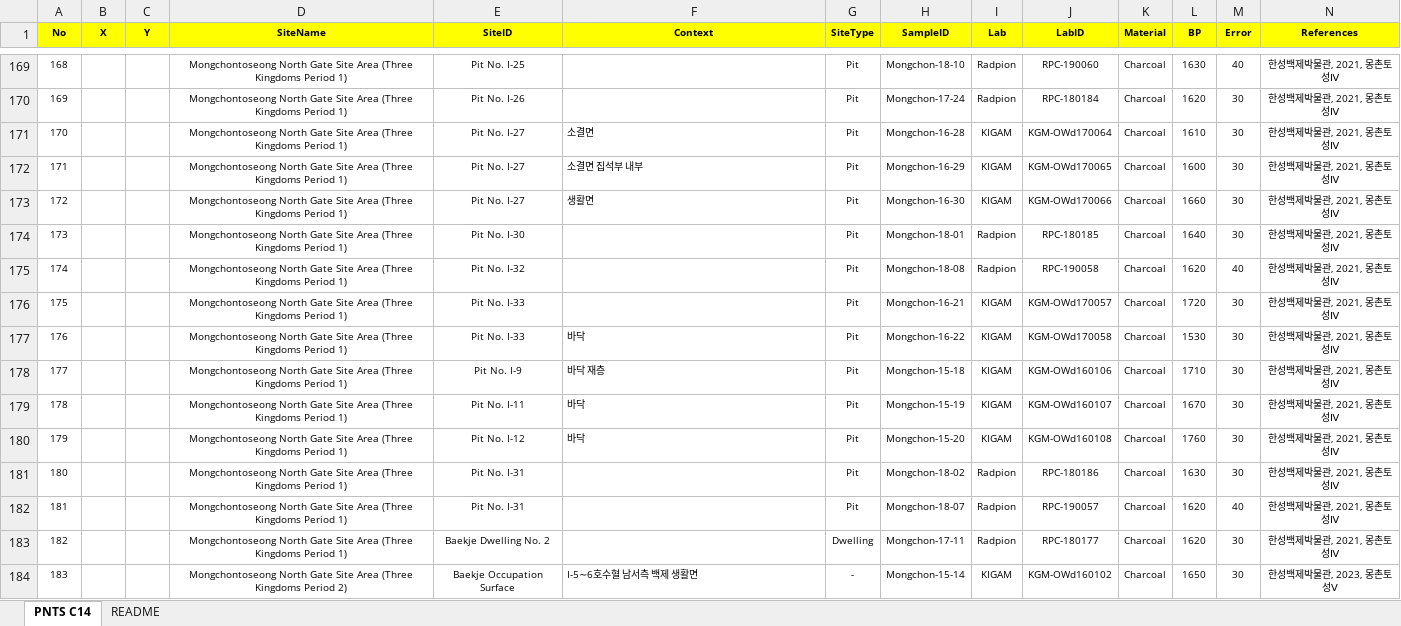
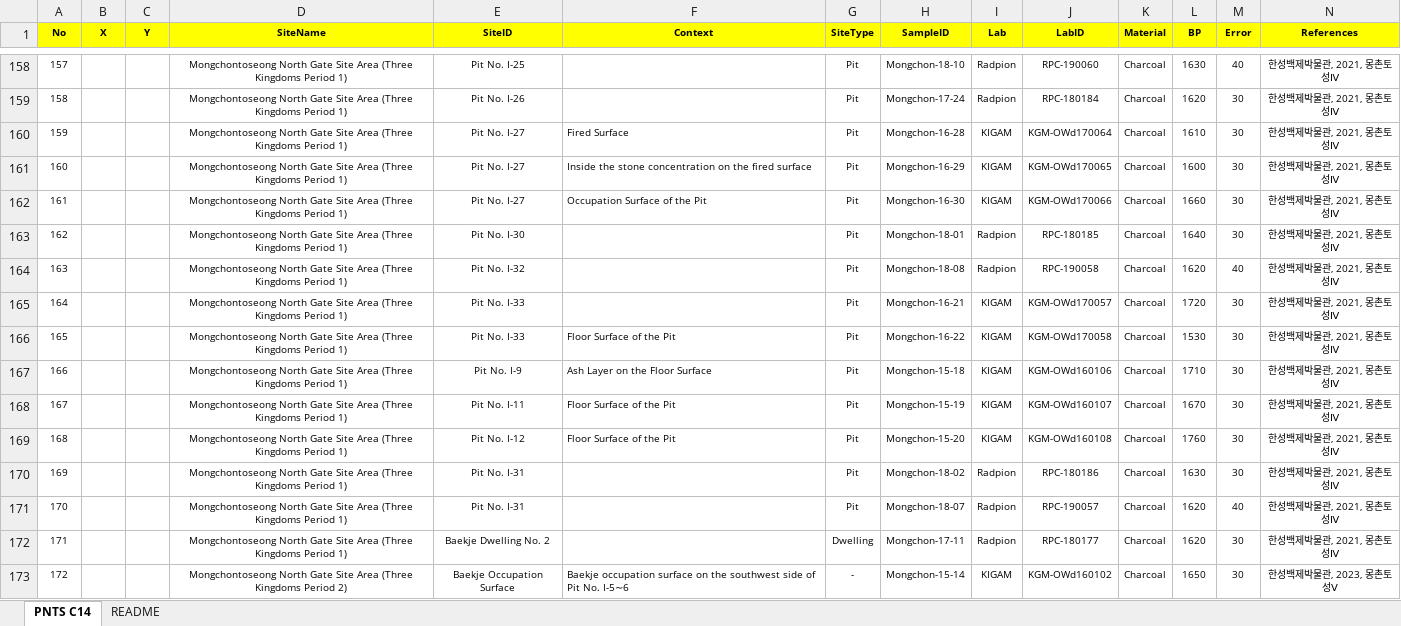
Before and after one commit to ChanToRe/Hanseong_C14, an Excel workbook: Data/AMS_Master_en.xlsx, sheet PNTS C14, drawn as a sheet; only a part is shown, gaps mark what is left out; values as stored, in another font and other column widths than the file's, no borders; addresses are those after the commit; the diff covers the shown part only; the diff names each change by its address in the sheet, - before the commit and + after, or states it on an @@ line.

Commit message:
Update : 영문화 작업
- 방이동 고분군 일부까지 진행함

```diff
--- a/Data/AMS_Master_en.xlsx (sheet PNTS C14)
+++ b/Data/AMS_Master_en.xlsx (sheet PNTS C14)
@@ column A (No) renumbered from row 125 down @@
-F160 (Context): 소결면
+F160 (Context): Fired Surface
-F161 (Context): 소결면 집석부 내부
+F161 (Context): Inside the stone concentration on the fired surface
-F162 (Context): 생활면
+F162 (Context): Occupation Surface of the Pit
-F166 (Context): 바닥
+F166 (Context): Floor Surface of the Pit
-F167 (Context): 바닥 재층
+F167 (Context): Ash Layer on the Floor Surface
-F168:F169 (Context): 바닥
+F168:F169 (Context): Floor Surface of the Pit
-F173 (Context): I-5∼6호수혈 남서측 백제 생활면
+F173 (Context): Baekje occupation surface on the southwest side of Pit No. I-5∼6
```
Also changed, not shown: 11 removed rows and 227 edited cells elsewhere in this sheet, sheet README.
